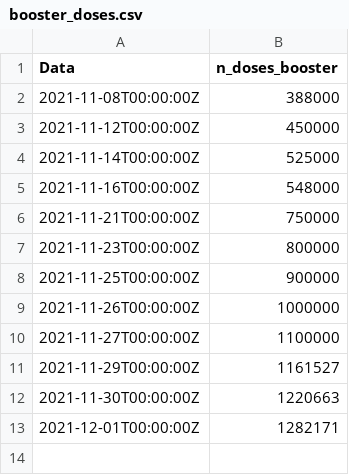
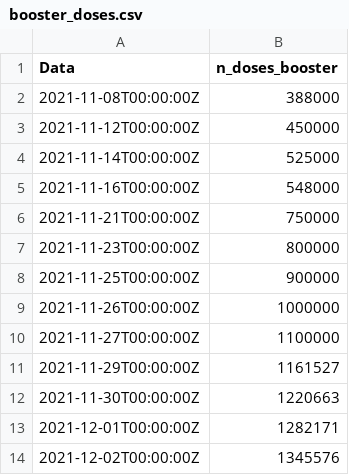
Before and after one commit to ruimgbarros/vacinacao, a CSV file: booster_doses.csv, drawn as a sheet; the diff names each change by its address in the sheet, - before the commit and + after, or states it on an @@ line.

Commit message:
new data

```diff
--- a/booster_doses.csv
+++ b/booster_doses.csv
+row 14: 2021-12-02T00:00:00Z | 1345576
```
Also changed, not shown: 1 other file.
